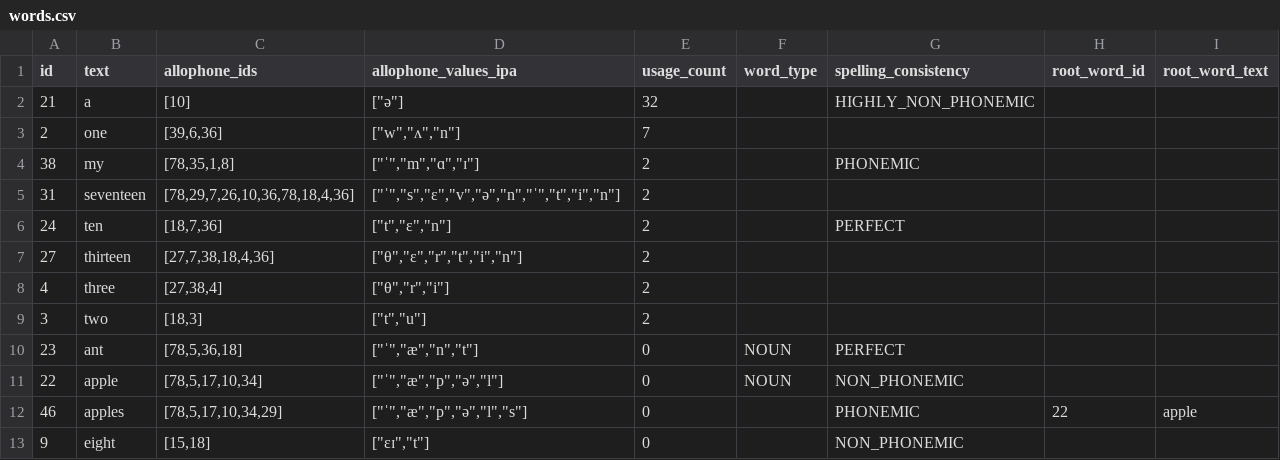
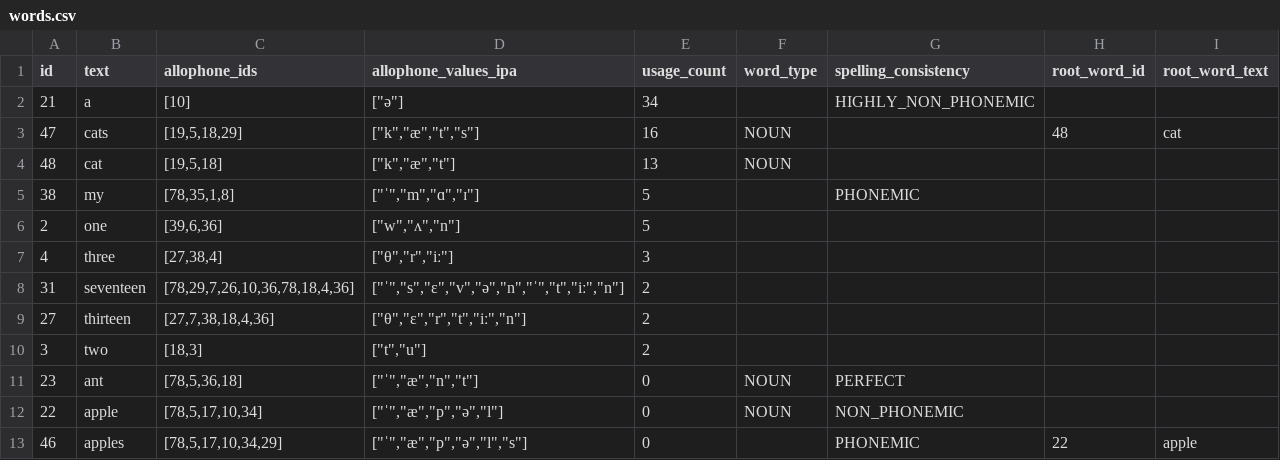
Before and after one commit to elimu-ai/webapp, a CSV file: src/main/resources/db/content_TEST/eng/words.csv, drawn as a sheet; only a part is shown; the shorter side is filled out with more unchanged rows; the diff covers the shown part only.

```diff
--- a/src/main/resources/db/content_TEST/eng/words.csv
+++ b/src/main/resources/db/content_TEST/eng/words.csv
@@ -1,9 +1,10 @@
 id,text,allophone_ids,allophone_values_ipa,usage_count,word_type,spelling_consistency,root_word_id,root_word_text
-21,a,[10],"[""ə""]",32,,HIGHLY_NON_PHONEMIC,,
-2,one,"[39,6,36]","[""w"",""ʌ"",""n""]",7,,,,
-38,my,"[78,35,1,8]","[""ˈ"",""m"",""ɑ"",""ɪ""]",2,,PHONEMIC,,
-31,seventeen,"[78,29,7,26,10,36,78,18,4,36]","[""ˈ"",""s"",""ɛ"",""v"",""ə"",""n"",""ˈ"",""t"",""i"",""n""]",2,,,,
-24,ten,"[18,7,36]","[""t"",""ɛ"",""n""]",2,,PERFECT,,
-27,thirteen,"[27,7,38,18,4,36]","[""θ"",""ɛ"",""r"",""t"",""i"",""n""]",2,,,,
-4,three,"[27,38,4]","[""θ"",""r"",""i""]",2,,,,
+21,a,[10],"[""ə""]",34,,HIGHLY_NON_PHONEMIC,,
+47,cats,"[19,5,18,29]","[""k"",""æ"",""t"",""s""]",16,NOUN,,48,cat
+48,cat,"[19,5,18]","[""k"",""æ"",""t""]",13,NOUN,,,
+38,my,"[78,35,1,8]","[""ˈ"",""m"",""ɑ"",""ɪ""]",5,,PHONEMIC,,
+2,one,"[39,6,36]","[""w"",""ʌ"",""n""]",5,,,,
+4,three,"[27,38,4]","[""θ"",""r"",""iː""]",3,,,,
+31,seventeen,"[78,29,7,26,10,36,78,18,4,36]","[""ˈ"",""s"",""ɛ"",""v"",""ə"",""n"",""ˈ"",""t"",""iː"",""n""]",2,,,,
+27,thirteen,"[27,7,38,18,4,36]","[""θ"",""ɛ"",""r"",""t"",""iː"",""n""]",2,,,,
 3,two,"[18,3]","[""t"",""u""]",2,,,,
```
Also changed, not shown: 1 added row and 8 edited cells elsewhere in this file, src/main/resources/db/content_TEST/eng/allophones.csv, src/main/resources/db/content_TEST/eng/emojis.csv, 3 other files.
